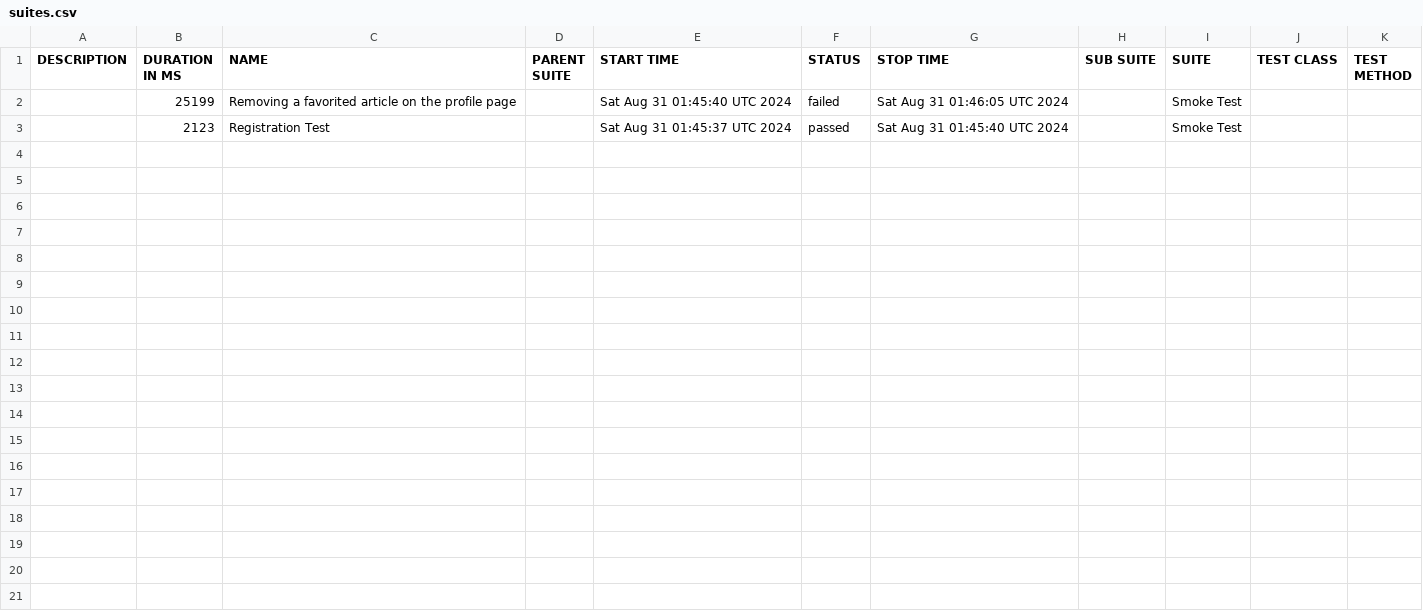
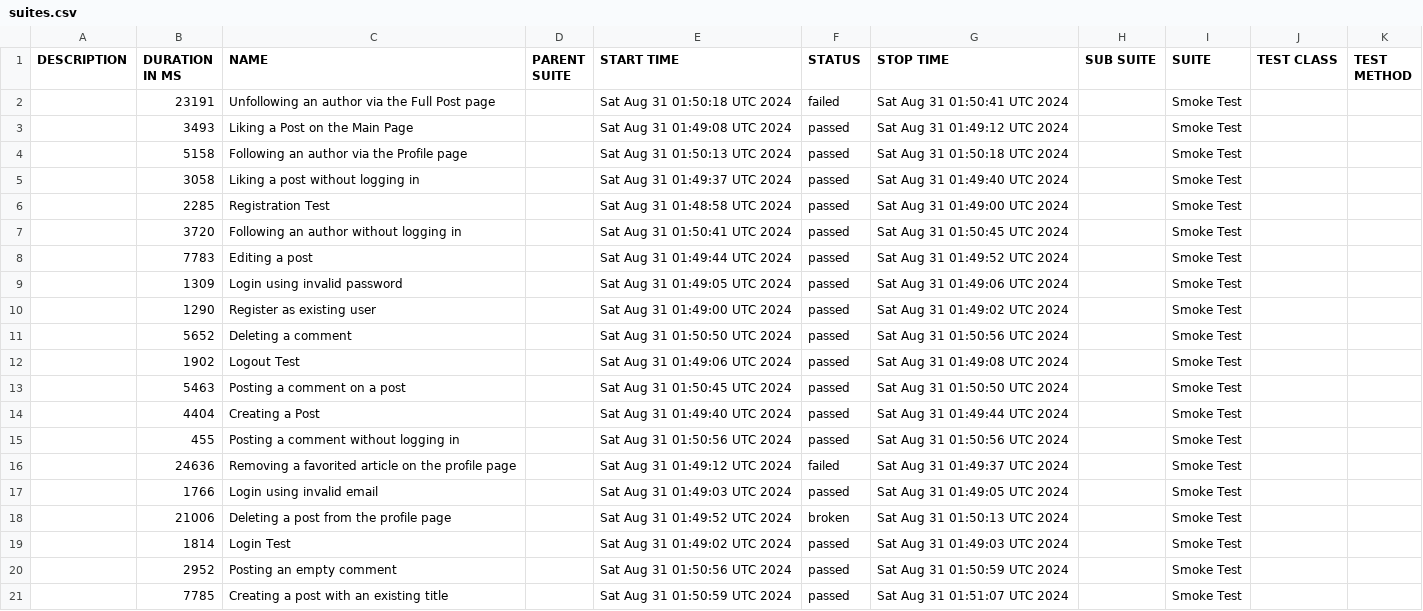
Before and after one commit to sharksystems/wdio-test, a CSV file: data/suites.csv, drawn as a sheet.

```diff
--- a/data/suites.csv
+++ b/data/suites.csv
@@ -1,3 +1,21 @@
 "DESCRIPTION","DURATION IN MS","NAME","PARENT SUITE","START TIME","STATUS","STOP TIME","SUB SUITE","SUITE","TEST CLASS","TEST METHOD"
-"","25199","Removing a favorited article on the profile page","","Sat Aug 31 01:45:40 UTC 2024","failed","Sat Aug 31 01:46:05 UTC 2024","","Smoke Test","",""
-"","2123","Registration Test","","Sat Aug 31 01:45:37 UTC 2024","passed","Sat Aug 31 01:45:40 UTC 2024","","Smoke Test","",""
+"","23191","Unfollowing an author via the Full Post page","","Sat Aug 31 01:50:18 UTC 2024","failed","Sat Aug 31 01:50:41 UTC 2024","","Smoke Test","",""
+"","3493","Liking a Post on the Main Page","","Sat Aug 31 01:49:08 UTC 2024","passed","Sat Aug 31 01:49:12 UTC 2024","","Smoke Test","",""
+"","5158","Following an author via the Profile page","","Sat Aug 31 01:50:13 UTC 2024","passed","Sat Aug 31 01:50:18 UTC 2024","","Smoke Test","",""
+"","3058","Liking a post without logging in","","Sat Aug 31 01:49:37 UTC 2024","passed","Sat Aug 31 01:49:40 UTC 2024","","Smoke Test","",""
+"","2285","Registration Test","","Sat Aug 31 01:48:58 UTC 2024","passed","Sat Aug 31 01:49:00 UTC 2024","","Smoke Test","",""
+"","3720","Following an author without logging in","","Sat Aug 31 01:50:41 UTC 2024","passed","Sat Aug 31 01:50:45 UTC 2024","","Smoke Test","",""
+"","7783","Editing a post","","Sat Aug 31 01:49:44 UTC 2024","passed","Sat Aug 31 01:49:52 UTC 2024","","Smoke Test","",""
+"","1309","Login using invalid password","","Sat Aug 31 01:49:05 UTC 2024","passed","Sat Aug 31 01:49:06 UTC 2024","","Smoke Test","",""
+"","1290","Register as existing user","","Sat Aug 31 01:49:00 UTC 2024","passed","Sat Aug 31 01:49:02 UTC 2024","","Smoke Test","",""
+"","5652","Deleting a comment","","Sat Aug 31 01:50:50 UTC 2024","passed","Sat Aug 31 01:50:56 UTC 2024","","Smoke Test","",""
+"","1902","Logout Test","","Sat Aug 31 01:49:06 UTC 2024","passed","Sat Aug 31 01:49:08 UTC 2024","","Smoke Test","",""
+"","5463","Posting a comment on a post","","Sat Aug 31 01:50:45 UTC 2024","passed","Sat Aug 31 01:50:50 UTC 2024","","Smoke Test","",""
+"","4404","Creating a Post","","Sat Aug 31 01:49:40 UTC 2024","passed","Sat Aug 31 01:49:44 UTC 2024","","Smoke Test","",""
+"","455","Posting a comment without logging in ","","Sat Aug 31 01:50:56 UTC 2024","passed","Sat Aug 31 01:50:56 UTC 2024","","Smoke Test","",""
+"","24636","Removing a favorited article on the profile page","","Sat Aug 31 01:49:12 UTC 2024","failed","Sat Aug 31 01:49:37 UTC 2024","","Smoke Test","",""
+"","1766","Login using invalid email","","Sat Aug 31 01:49:03 UTC 2024","passed","Sat Aug 31 01:49:05 UTC 2024","","Smoke Test","",""
+"","21006","Deleting a post from the profile page","","Sat Aug 31 01:49:52 UTC 2024","broken","Sat Aug 31 01:50:13 UTC 2024","","Smoke Test","",""
+"","1814","Login Test","","Sat Aug 31 01:49:02 UTC 2024","passed","Sat Aug 31 01:49:03 UTC 2024","","Smoke Test","",""
+"","2952","Posting an empty comment","","Sat Aug 31 01:50:56 UTC 2024","passed","Sat Aug 31 01:50:59 UTC 2024","","Smoke Test","",""
+"","7785","Creating a post with an existing title","","Sat Aug 31 01:50:59 UTC 2024","passed","Sat Aug 31 01:51:07 UTC 2024","","Smoke Test","",""
```
Also changed, not shown: 48 other files.
